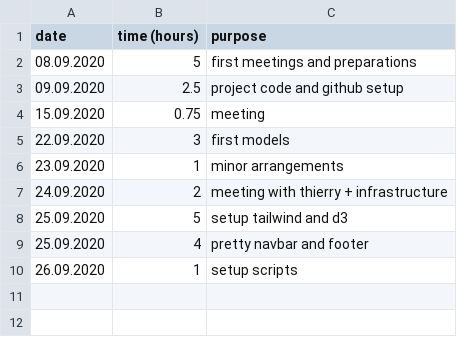
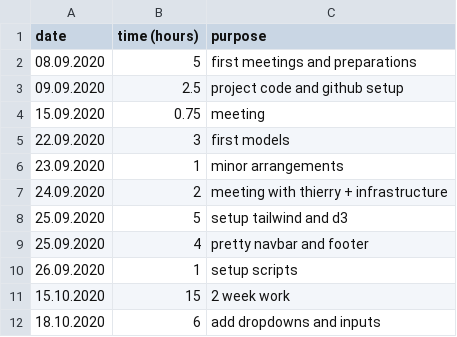
Before and after one commit to andreakiro/covid-what-if, a CSV file: time.csv, drawn as a sheet; the diff names each change by its address in the sheet, - before the commit and + after, or states it on an @@ line.

Commit message:
Update time.csv

```diff
--- a/time.csv
+++ b/time.csv
+row 11: 15.10.2020 | 15 | 2 week work
+row 12: 18.10.2020 | 6 | add dropdowns and inputs
```
